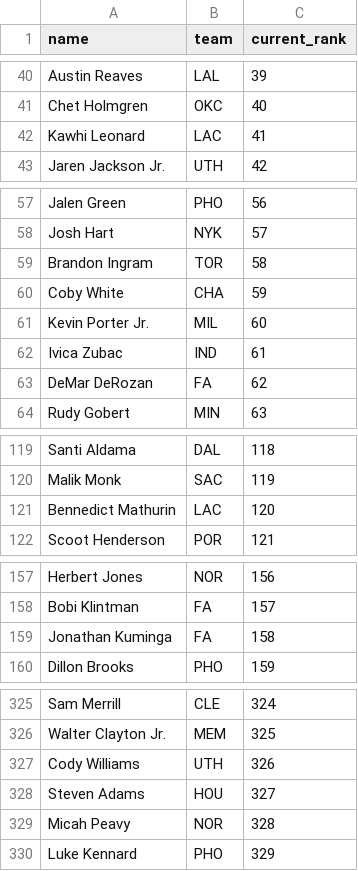
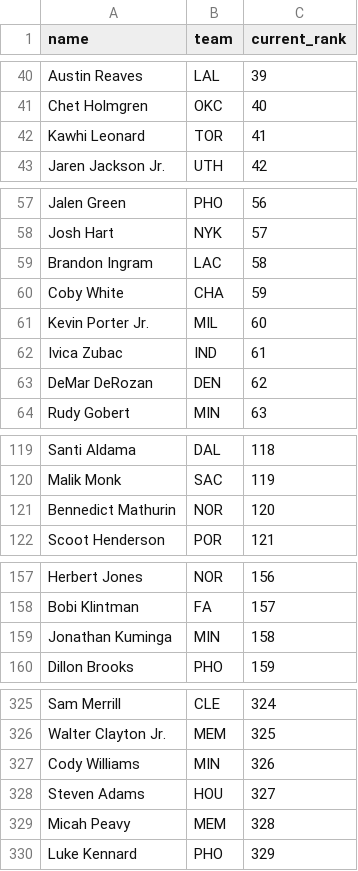
Before and after one commit to kyeill/dynasty, a CSV file: lastgood/nba_current.csv, drawn as a sheet; only a part is shown, gaps mark what is left out; the diff covers the shown part only.

```diff
--- a/lastgood/nba_current.csv
+++ b/lastgood/nba_current.csv
@@ -41,3 +41,3 @@ Austin Reaves,LAL,39
 Chet Holmgren,OKC,40
-Kawhi Leonard,LAC,41
+Kawhi Leonard,TOR,41
 Jaren Jackson Jr.,UTH,42
@@ -58,3 +58,3 @@ Jalen Green,PHO,56
 Josh Hart,NYK,57
-Brandon Ingram,TOR,58
+Brandon Ingram,LAC,58
 Coby White,CHA,59
@@ -62,3 +62,3 @@ Kevin Porter Jr.,MIL,60
 Ivica Zubac,IND,61
-DeMar DeRozan,FA,62
+DeMar DeRozan,DEN,62
 Rudy Gobert,MIN,63
@@ -120,3 +120,3 @@ Santi Aldama,DAL,118
 Malik Monk,SAC,119
-Bennedict Mathurin,LAC,120
+Bennedict Mathurin,NOR,120
 Scoot Henderson,POR,121
@@ -158,3 +158,3 @@ Herbert Jones,NOR,156
 Bobi Klintman,FA,157
-Jonathan Kuminga,FA,158
+Jonathan Kuminga,MIN,158
 Dillon Brooks,PHO,159
@@ -326,5 +326,5 @@ Sam Merrill,CLE,324
 Walter Clayton Jr.,MEM,325
-Cody Williams,UTH,326
+Cody Williams,MIN,326
 Steven Adams,HOU,327
-Micah Peavy,NOR,328
+Micah Peavy,MEM,328
 Luke Kennard,PHO,329
```
Also changed, not shown: 6 edited cells elsewhere in this file, lastgood/nfl_current.csv, lastgood/nfl_ktc.csv, 23 other files.
